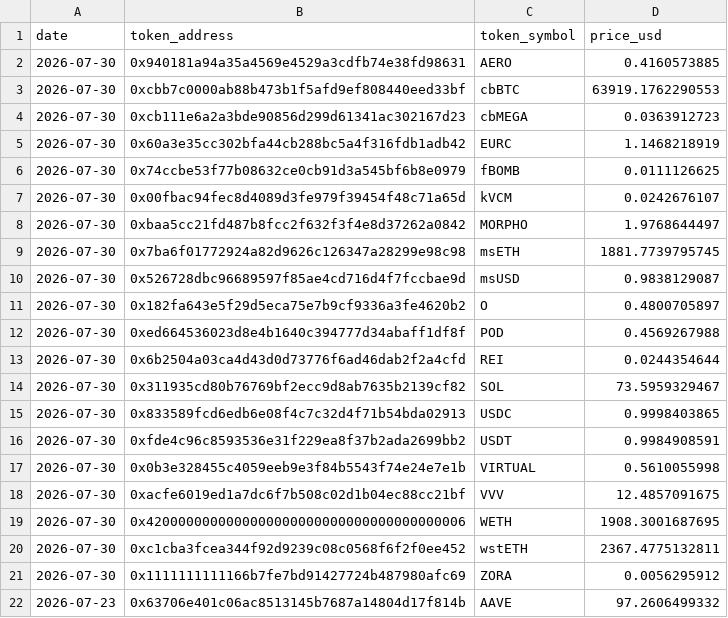
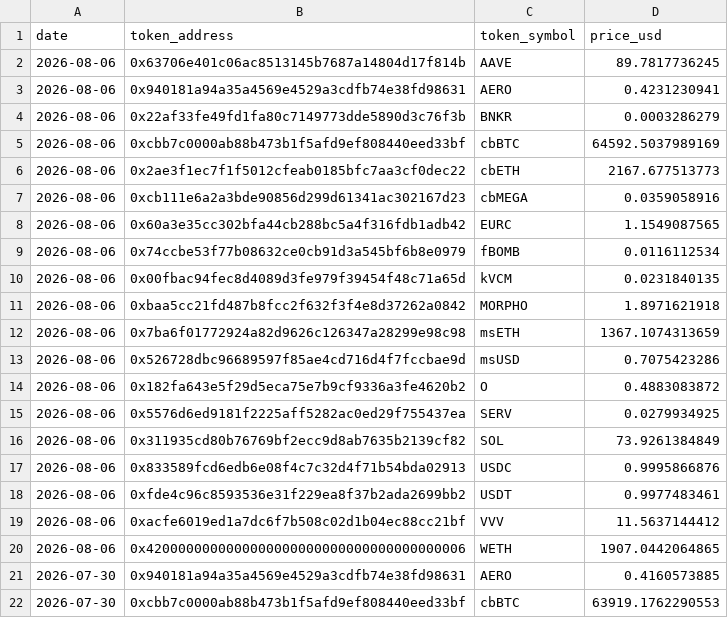
Before and after one commit to ldeso/aerodrome, a CSV file: prices.csv, drawn as a sheet; only a part is shown; the shorter side is filled out with more unchanged rows; the diff names each change by its address in the sheet, - before the commit and + after, or states it on an @@ line.

```diff
--- a/prices.csv
+++ b/prices.csv
+row 2: 2026-08-06 | 0x63706e401c06ac8513145b7687a14804d17f814b | AAVE | 89.7817736245
+row 3: 2026-08-06 | 0x940181a94a35a4569e4529a3cdfb74e38fd98631 | AERO | 0.4231230941
+row 4: 2026-08-06 | 0x22af33fe49fd1fa80c7149773dde5890d3c76f3b | BNKR | 0.0003286279
+row 5: 2026-08-06 | 0xcbb7c0000ab88b473b1f5afd9ef808440eed33bf | cbBTC | 64592.5037989169
+row 6: 2026-08-06 | 0x2ae3f1ec7f1f5012cfeab0185bfc7aa3cf0dec22 | cbETH | 2167.677513773
+row 7: 2026-08-06 | 0xcb111e6a2a3bde90856d299d61341ac302167d23 | cbMEGA | 0.0359058916
+row 8: 2026-08-06 | 0x60a3e35cc302bfa44cb288bc5a4f316fdb1adb42 | EURC | 1.1549087565
+row 9: 2026-08-06 | 0x74ccbe53f77b08632ce0cb91d3a545bf6b8e0979 | fBOMB | 0.0116112534
+row 10: 2026-08-06 | 0x00fbac94fec8d4089d3fe979f39454f48c71a65d | kVCM | 0.0231840135
+row 11: 2026-08-06 | 0xbaa5cc21fd487b8fcc2f632f3f4e8d37262a0842 | MORPHO | 1.8971621918
+row 12: 2026-08-06 | 0x7ba6f01772924a82d9626c126347a28299e98c98 | msETH | 1367.1074313659
+row 13: 2026-08-06 | 0x526728dbc96689597f85ae4cd716d4f7fccbae9d | msUSD | 0.7075423286
+row 14: 2026-08-06 | 0x182fa643e5f29d5eca75e7b9cf9336a3fe4620b2 | O | 0.4883083872
+row 15: 2026-08-06 | 0x5576d6ed9181f2225aff5282ac0ed29f755437ea | SERV | 0.0279934925
+row 16: 2026-08-06 | 0x311935cd80b76769bf2ecc9d8ab7635b2139cf82 | SOL | 73.9261384849
+row 17: 2026-08-06 | 0x833589fcd6edb6e08f4c7c32d4f71b54bda02913 | USDC | 0.9995866876
+row 18: 2026-08-06 | 0xfde4c96c8593536e31f229ea8f37b2ada2699bb2 | USDT | 0.9977483461
+row 19: 2026-08-06 | 0xacfe6019ed1a7dc6f7b508c02d1b04ec88cc21bf | VVV | 11.5637144412
+row 20: 2026-08-06 | 0x4200000000000000000000000000000000000006 | WETH | 1907.0442064865
```
Also changed, not shown: tokens.csv, 2 other files.
